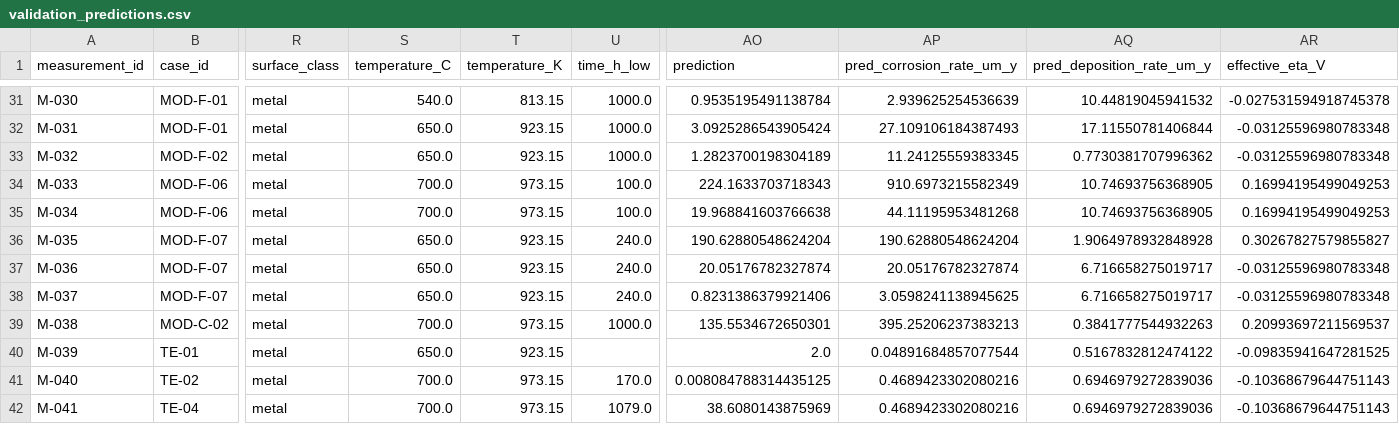
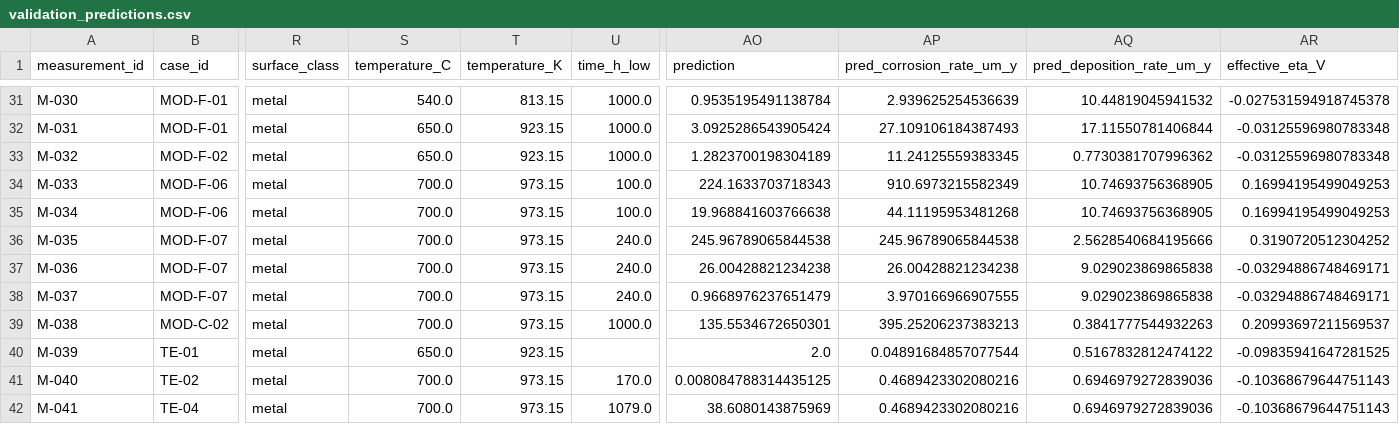
Before and after one commit to tanoret/open_pronghorn, a CSV file: validation/corrosion/data/validation_predictions.csv, drawn as a sheet; only a part is shown, gaps mark what is left out; the diff names each change by its address in the sheet, - before the commit and + after, or states it on an @@ line.

Commit message:
Correct MOD-F-07 temperature (700C per Gu et al. 2022, not 650C)

```diff
--- a/validation/corrosion/data/validation_predictions.csv
+++ b/validation/corrosion/data/validation_predictions.csv
-S36:S38 (temperature_C): 650.0
+S36:S38 (temperature_C): 700.0
-T36:T38 (temperature_K): 923.15
+T36:T38 (temperature_K): 973.15
-AO36 (prediction): 190.62880548624204
+AO36 (prediction): 245.96789065844538
-AP36 (pred_corrosion_rate_um_y): 190.62880548624204
+AP36 (pred_corrosion_rate_um_y): 245.96789065844538
-AQ36 (pred_deposition_rate_um_y): 1.9064978932848928
+AQ36 (pred_deposition_rate_um_y): 2.5628540684195666
-AR36 (effective_eta_V): 0.30267827579855827
+AR36 (effective_eta_V): 0.3190720512304252
-AO37 (prediction): 20.05176782327874
+AO37 (prediction): 26.00428821234238
-AP37 (pred_corrosion_rate_um_y): 20.05176782327874
+AP37 (pred_corrosion_rate_um_y): 26.00428821234238
-AQ37:AQ38 (pred_deposition_rate_um_y): 6.716658275019717
+AQ37:AQ38 (pred_deposition_rate_um_y): 9.029023869865838
-AR37:AR38 (effective_eta_V): -0.03125596980783348
+AR37:AR38 (effective_eta_V): -0.03294886748469171
-AO38 (prediction): 0.8231386379921406
+AO38 (prediction): 0.9668976237651479
-AP38 (pred_corrosion_rate_um_y): 3.0598241138945625
+AP38 (pred_corrosion_rate_um_y): 3.970166966907555
```
Also changed, not shown: validation/corrosion/data/case_features.csv, validation/corrosion/data/case_predictions_all_76_cases.csv, 2 other files.
